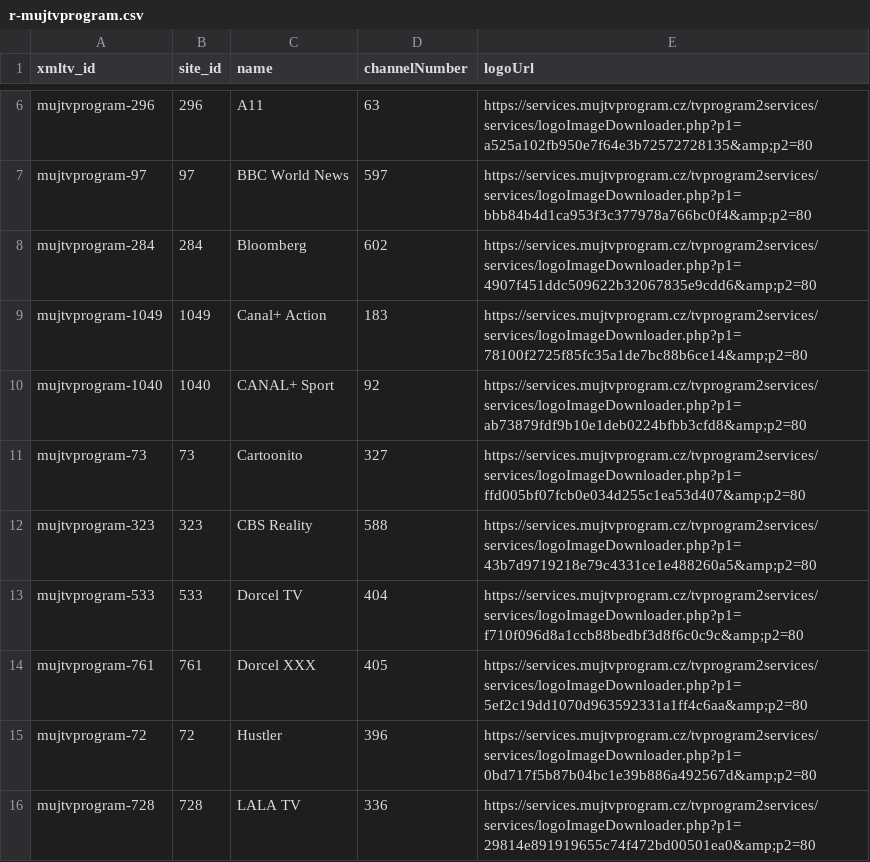
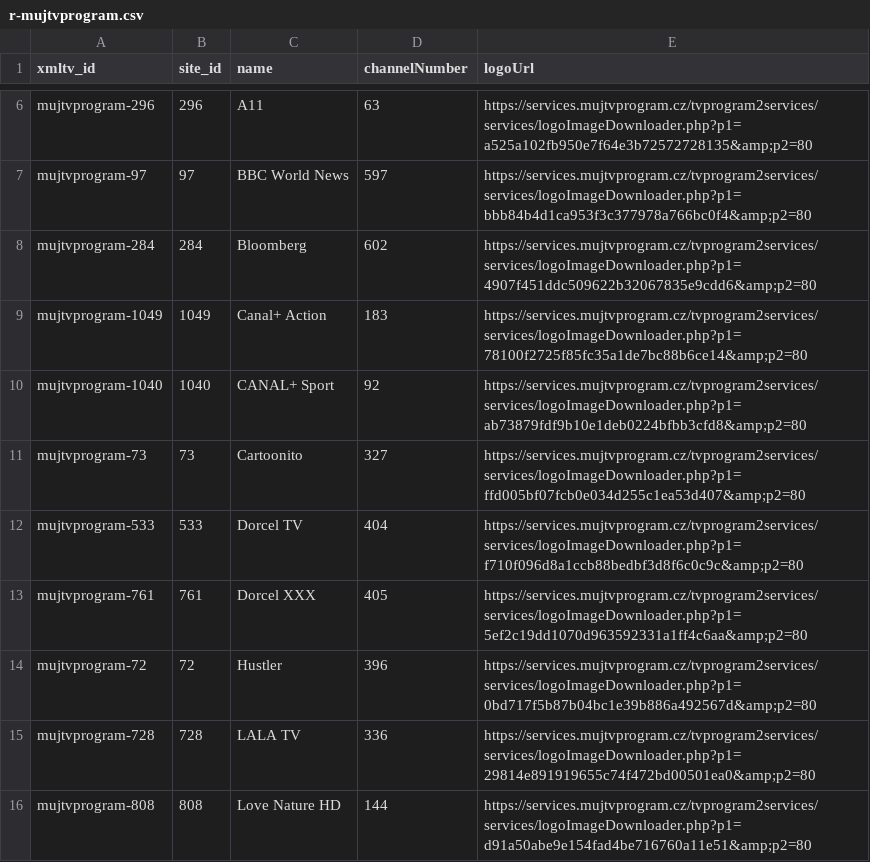
Before and after one commit to milankomaj/data, a CSV file: epg-grabber/csv/r-mujtvprogram.csv, drawn as a sheet; only a part is shown, gaps mark what is left out; the shorter side is filled out with more unchanged rows.

```diff
--- a/epg-grabber/csv/r-mujtvprogram.csv
+++ b/epg-grabber/csv/r-mujtvprogram.csv
@@ -11,3 +11,2 @@ mujtvprogram-1040,1040,CANAL+ Sport,92,https://services.mujtvprogram.cz/tvprogra
 mujtvprogram-73,73,Cartoonito,327,https://services.mujtvprogram.cz/tvprogram2services/services/logoImageDownloader.php?p1=ffd005bf07fcb0e034d255c1ea53d407&amp;p2=80
-mujtvprogram-323,323,CBS Reality,588,https://services.mujtvprogram.cz/tvprogram2services/services/logoImageDownloader.php?p1=43b7d9719218e79c4331ce1e488260a5&amp;p2=80
 mujtvprogram-533,533,Dorcel TV,404,https://services.mujtvprogram.cz/tvprogram2services/services/logoImageDownloader.php?p1=f710f096d8a1ccb88bedbf3d8f6c0c9c&amp;p2=80
```
Also changed, not shown: epg-grabber/csv/mujtvprogram.channels.csv, 2 other files.
